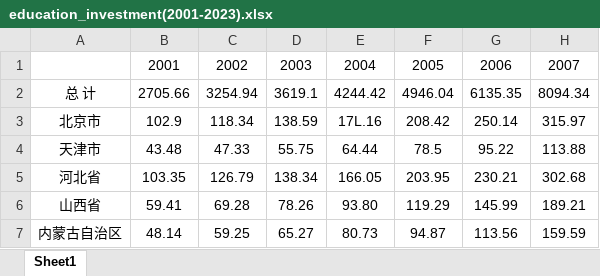
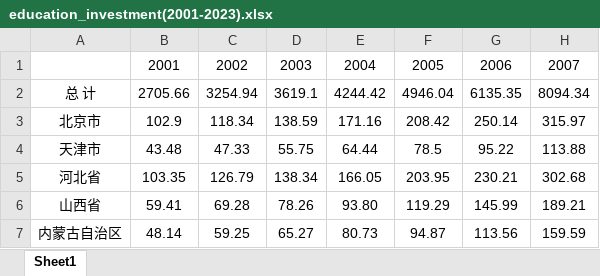
Before and after one commit to shaocaoyu-01/ETC5512_assignment4, an Excel workbook: data/education_investment(2001-2023).xlsx, sheet Sheet1, drawn as a sheet; only a part is shown; values as stored, in another font and other column widths than the file's, no borders; the diff names each change by its address in the sheet, - before the commit and + after, or states it on an @@ line.

Commit message:
complete the data and data wrangling

```diff
--- a/data/education_investment(2001-2023).xlsx (sheet Sheet1)
+++ b/data/education_investment(2001-2023).xlsx (sheet Sheet1)
-E3: 17L.16
+E3: 171.16
```
Also changed, not shown: 5 other files.
